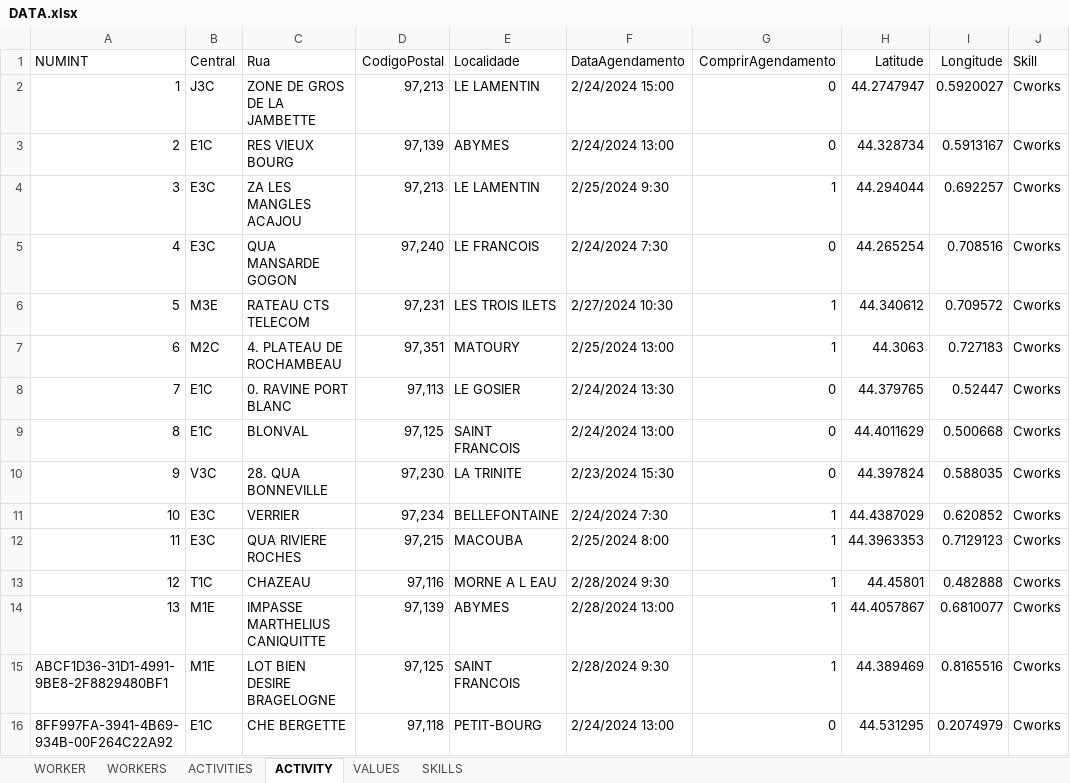
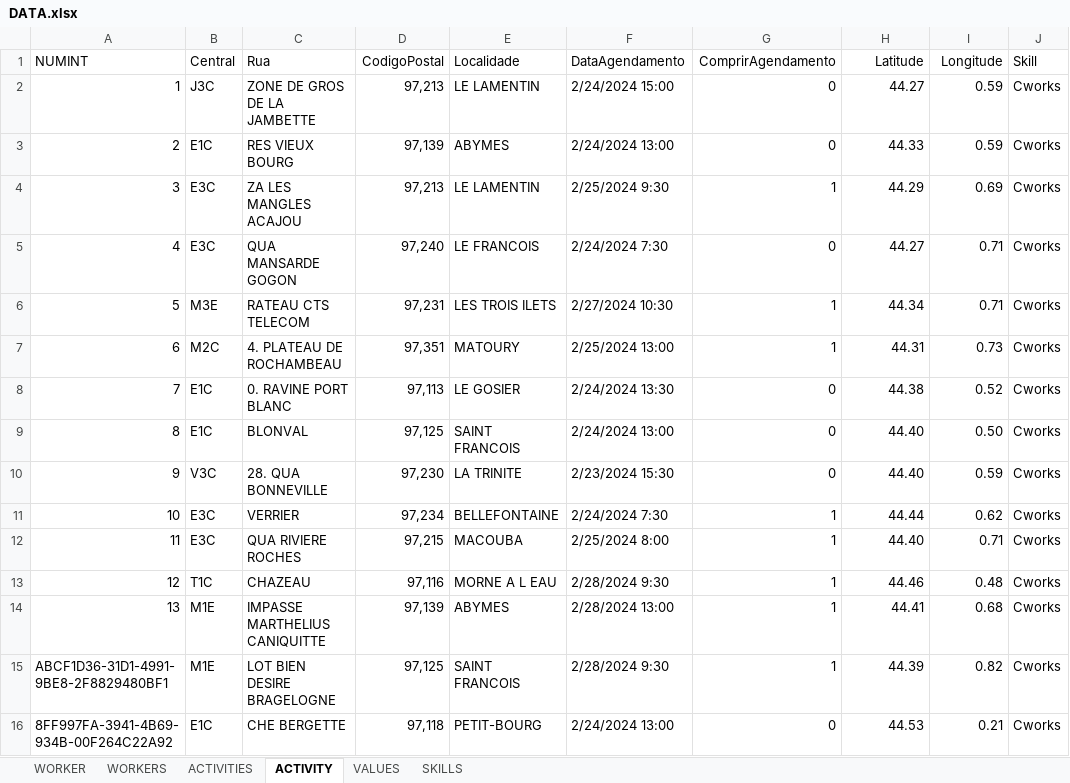
Before and after one commit to Jose-Cartaxo/ProjetoFinal3, an Excel workbook: DATA.xlsx, sheet ACTIVITY, drawn as a sheet; values as stored, in another font and other column widths than the file's, no borders; the diff names each change by its address in the sheet, - before the commit and + after, or states it on an @@ line.

```diff
--- a/DATA.xlsx (sheet ACTIVITY)
+++ b/DATA.xlsx (sheet ACTIVITY)
-H2 (Latitude): 44.2747947
+H2 (Latitude): 44.27
-I2 (Longitude): 0.5920027
+I2 (Longitude): 0.59
-H3 (Latitude): 44.328734
+H3 (Latitude): 44.33
-I3 (Longitude): 0.5913167
+I3 (Longitude): 0.59
-H4 (Latitude): 44.294044
+H4 (Latitude): 44.29
-I4 (Longitude): 0.692257
+I4 (Longitude): 0.69
-H5 (Latitude): 44.265254
+H5 (Latitude): 44.27
-I5 (Longitude): 0.708516
+I5 (Longitude): 0.71
-H6 (Latitude): 44.340612
+H6 (Latitude): 44.34
-I6 (Longitude): 0.709572
+I6 (Longitude): 0.71
-H7 (Latitude): 44.3063
+H7 (Latitude): 44.31
-I7 (Longitude): 0.727183
+I7 (Longitude): 0.73
-H8 (Latitude): 44.379765
+H8 (Latitude): 44.38
-I8 (Longitude): 0.52447
+I8 (Longitude): 0.52
-H9 (Latitude): 44.4011629
+H9 (Latitude): 44.40
-I9 (Longitude): 0.500668
+I9 (Longitude): 0.50
-H10 (Latitude): 44.397824
+H10 (Latitude): 44.40
-I10 (Longitude): 0.588035
+I10 (Longitude): 0.59
-H11 (Latitude): 44.4387029
+H11 (Latitude): 44.44
-I11 (Longitude): 0.620852
+I11 (Longitude): 0.62
-H12 (Latitude): 44.3963353
+H12 (Latitude): 44.40
-I12 (Longitude): 0.7129123
+I12 (Longitude): 0.71
-H13 (Latitude): 44.45801
+H13 (Latitude): 44.46
-I13 (Longitude): 0.482888
+I13 (Longitude): 0.48
-H14 (Latitude): 44.4057867
+H14 (Latitude): 44.41
-I14 (Longitude): 0.6810077
+I14 (Longitude): 0.68
-H15 (Latitude): 44.389469
+H15 (Latitude): 44.39
-I15 (Longitude): 0.8165516
+I15 (Longitude): 0.82
-H16 (Latitude): 44.531295
+H16 (Latitude): 44.53
-I16 (Longitude): 0.2074979
+I16 (Longitude): 0.21
```
Also changed, not shown: 5 other files.
